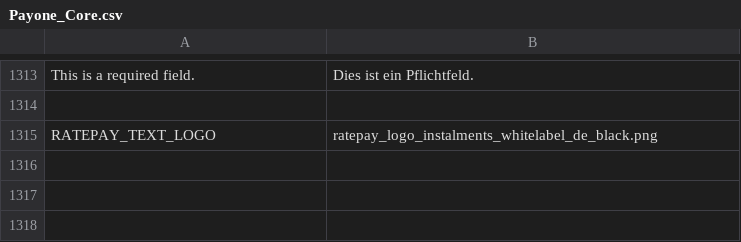
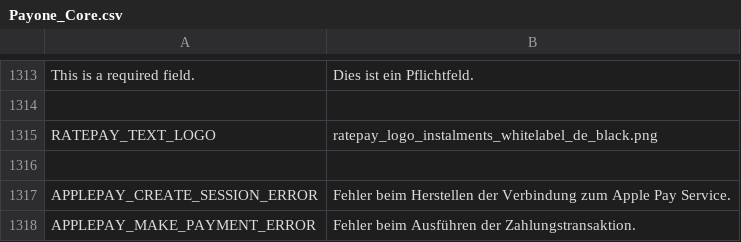
Before and after one commit to PAYONE-GmbH/magento-1, a CSV file: app/locale/de_DE/Payone_Core.csv, drawn as a sheet; only a part is shown, gaps mark what is left out; the diff names each change by its address in the sheet, - before the commit and + after, or states it on an @@ line.

Commit message:
MAGE-517 : Apple Pay payment method implementation

```diff
--- a/app/locale/de_DE/Payone_Core.csv
+++ b/app/locale/de_DE/Payone_Core.csv
+row 1316: (empty)
+row 1317: APPLEPAY_CREATE_SESSION_ERROR | Fehler beim Herstellen der Verbindung zum Apple Pay Service.
+row 1318: APPLEPAY_MAKE_PAYMENT_ERROR | Fehler beim Ausführen der Zahlungstransaktion.
```
Also changed, not shown: app/locale/en_US/Payone_Core.csv, 32 other files.
